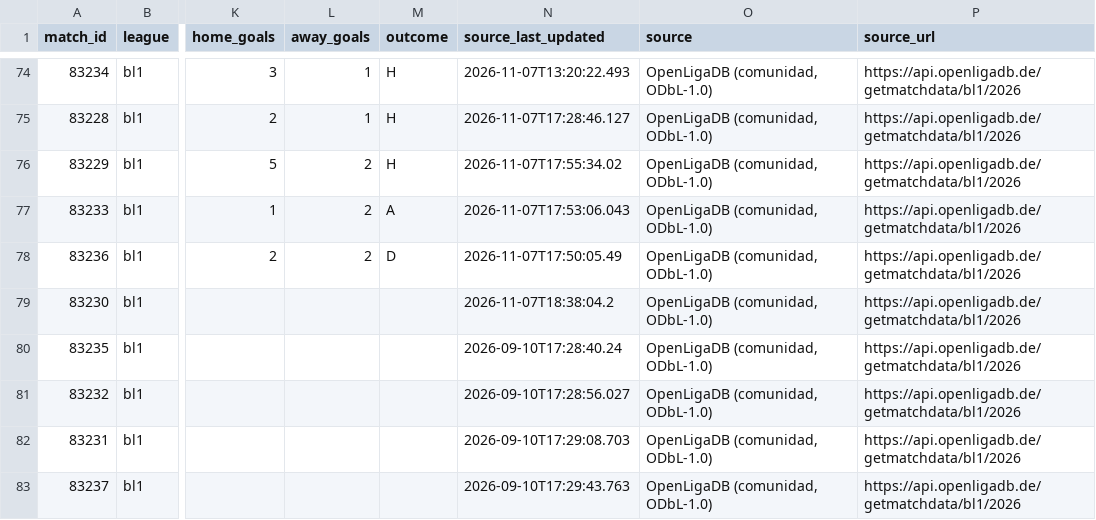
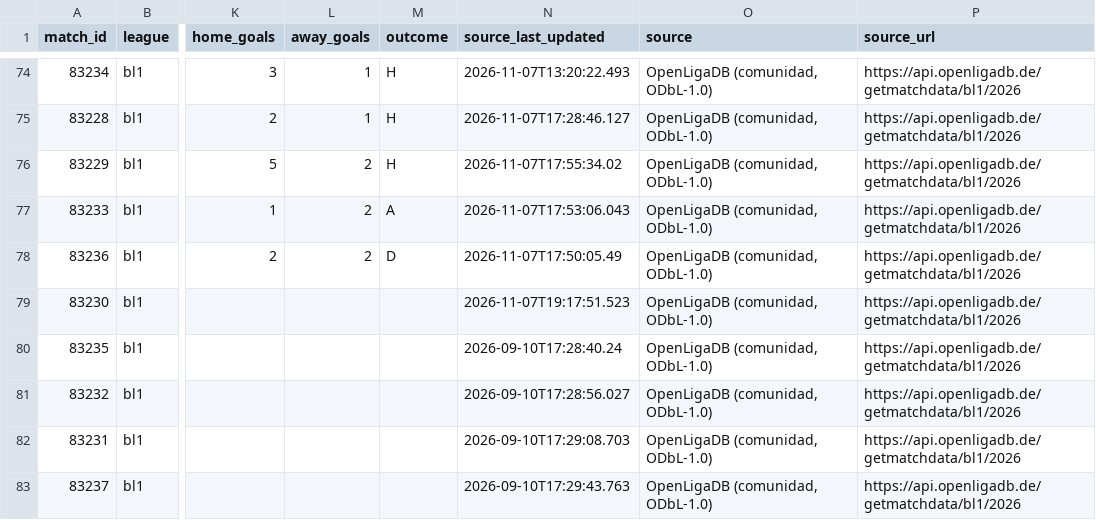
Before and after one commit to Nicricht/Machine-Betano, a CSV file: datasets/actualizados/bl1_2026_partidos.csv, drawn as a sheet; only a part is shown, gaps mark what is left out; the diff names each change by its address in the sheet, - before the commit and + after, or states it on an @@ line.

```diff
--- a/datasets/actualizados/bl1_2026_partidos.csv
+++ b/datasets/actualizados/bl1_2026_partidos.csv
-N79 (source_last_updated): 2026-11-07T18:38:04.2
+N79 (source_last_updated): 2026-11-07T19:17:51.523
```
Also changed, not shown: 1 other file.
